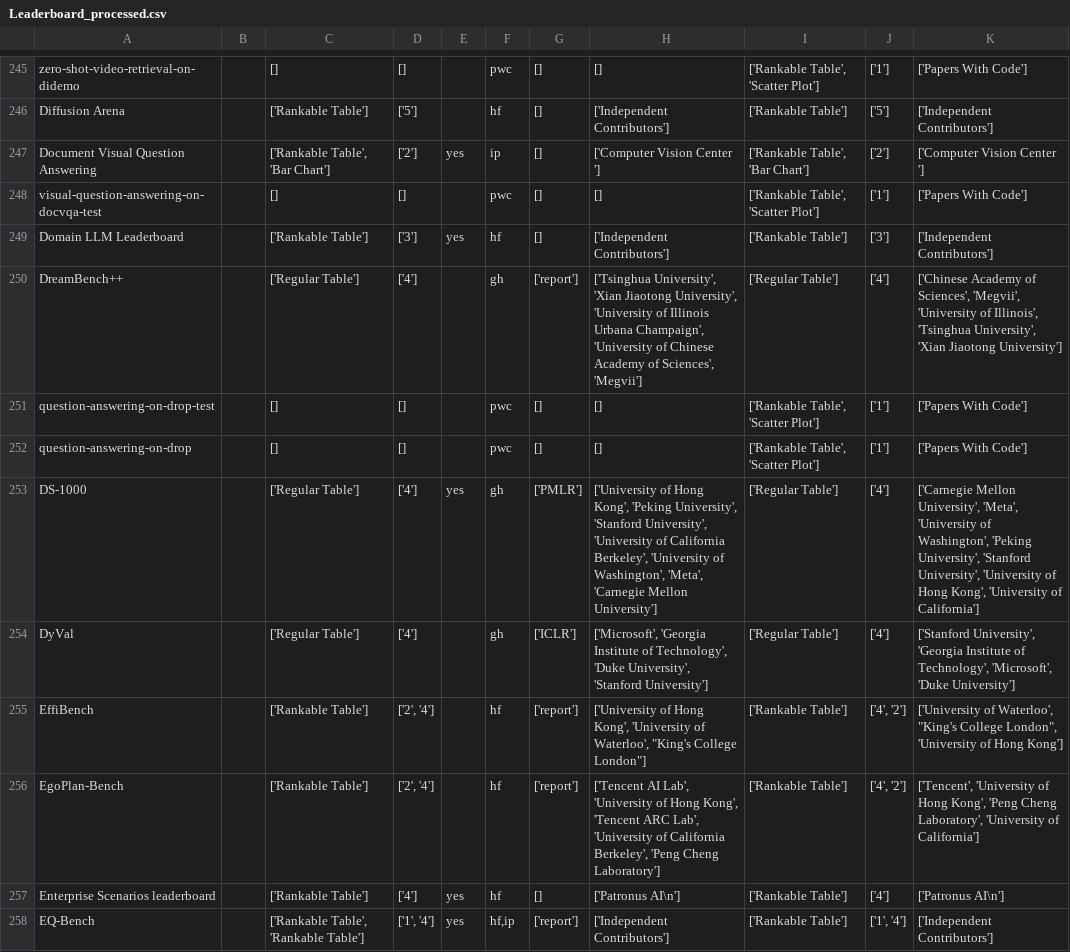
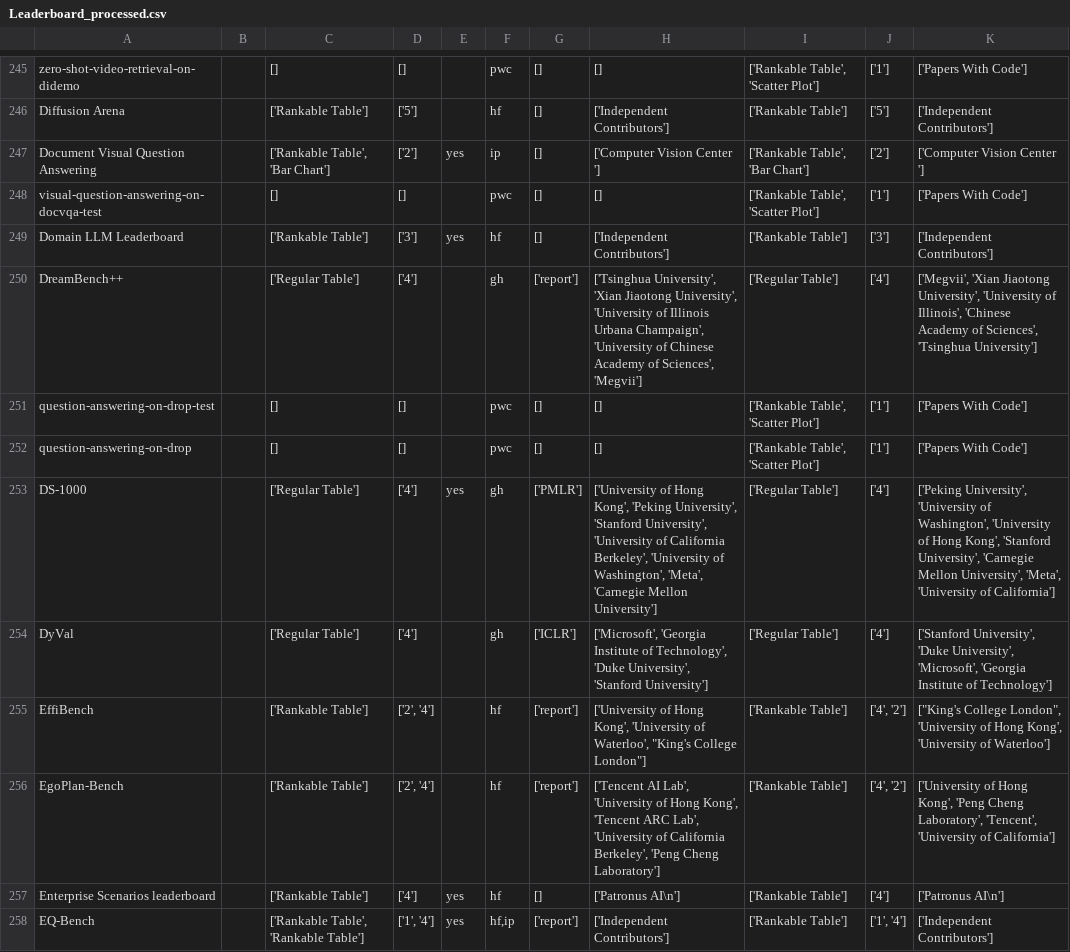
Before and after one commit to zhimin-z/Foundation-Model-Leaderboard-Survey, a CSV file: meta/Leaderboard_processed.csv, drawn as a sheet; only a part is shown, gaps mark what is left out; the diff covers the shown part only.

```diff
--- a/meta/Leaderboard_processed.csv
+++ b/meta/Leaderboard_processed.csv
@@ -249,9 +249,9 @@ visual-question-answering-on-docvqa-test,,[],[],,pwc,[],[],"['Rankable Table', '
 Domain LLM Leaderboard,,['Rankable Table'],['3'],yes,hf,[],['Independent Contributors'],['Rankable Table'],['3'],['Independent Contributors']
-DreamBench++,,['Regular Table'],['4'],,gh,['report'],"['Tsinghua University', 'Xian Jiaotong University', 'University of Illinois Urbana Champaign', 'University of Chinese Academy of Sciences', 'Megvii']",['Regular Table'],['4'],"['Chinese Academy of Sciences', 'Megvii', 'University of Illinois', 'Tsinghua University', 'Xian Jiaotong University']"
+DreamBench++,,['Regular Table'],['4'],,gh,['report'],"['Tsinghua University', 'Xian Jiaotong University', 'University of Illinois Urbana Champaign', 'University of Chinese Academy of Sciences', 'Megvii']",['Regular Table'],['4'],"['Megvii', 'Xian Jiaotong University', 'University of Illinois', 'Chinese Academy of Sciences', 'Tsinghua University']"
 question-answering-on-drop-test,,[],[],,pwc,[],[],"['Rankable Table', 'Scatter Plot']",['1'],['Papers With Code']
 question-answering-on-drop,,[],[],,pwc,[],[],"['Rankable Table', 'Scatter Plot']",['1'],['Papers With Code']
-DS-1000,,['Regular Table'],['4'],yes,gh,['PMLR'],"['University of Hong Kong', 'Peking University', 'Stanford University', 'University of California Berkeley', 'University of Washington', 'Meta', 'Carnegie Mellon University']",['Regular Table'],['4'],"['Carnegie Mellon University', 'Meta', 'University of Washington', 'Peking University', 'Stanford University', 'University of Hong Kong', 'University of California']"
-DyVal,,['Regular Table'],['4'],,gh,['ICLR'],"['Microsoft', 'Georgia Institute of Technology', 'Duke University', 'Stanford University']",['Regular Table'],['4'],"['Stanford University', 'Georgia Institute of Technology', 'Microsoft', 'Duke University']"
-EffiBench,,['Rankable Table'],"['2', '4']",,hf,['report'],"['University of Hong Kong', 'University of Waterloo', ""King's College London""]",['Rankable Table'],"['4', '2']","['University of Waterloo', ""King's College London"", 'University of Hong Kong']"
-EgoPlan-Bench,,['Rankable Table'],"['2', '4']",,hf,['report'],"['Tencent AI Lab', 'University of Hong Kong', 'Tencent ARC Lab', 'University of California Berkeley', 'Peng Cheng Laboratory']",['Rankable Table'],"['4', '2']","['Tencent', 'University of Hong Kong', 'Peng Cheng Laboratory', 'University of California']"
+DS-1000,,['Regular Table'],['4'],yes,gh,['PMLR'],"['University of Hong Kong', 'Peking University', 'Stanford University', 'University of California Berkeley', 'University of Washington', 'Meta', 'Carnegie Mellon University']",['Regular Table'],['4'],"['Peking University', 'University of Washington', 'University of Hong Kong', 'Stanford University', 'Carnegie Mellon University', 'Meta', 'University of California']"
+DyVal,,['Regular Table'],['4'],,gh,['ICLR'],"['Microsoft', 'Georgia Institute of Technology', 'Duke University', 'Stanford University']",['Regular Table'],['4'],"['Stanford University', 'Duke University', 'Microsoft', 'Georgia Institute of Technology']"
+EffiBench,,['Rankable Table'],"['2', '4']",,hf,['report'],"['University of Hong Kong', 'University of Waterloo', ""King's College London""]",['Rankable Table'],"['4', '2']","[""King's College London"", 'University of Hong Kong', 'University of Waterloo']"
+EgoPlan-Bench,,['Rankable Table'],"['2', '4']",,hf,['report'],"['Tencent AI Lab', 'University of Hong Kong', 'Tencent ARC Lab', 'University of California Berkeley', 'Peng Cheng Laboratory']",['Rankable Table'],"['4', '2']","['University of Hong Kong', 'Peng Cheng Laboratory', 'Tencent', 'University of California']"
 Enterprise Scenarios leaderboard,,['Rankable Table'],['4'],yes,hf,[],['Patronus AI\n'],['Rankable Table'],['4'],['Patronus AI\n']
```
Also changed, not shown: 135 edited cells elsewhere in this file, 2 other files.
